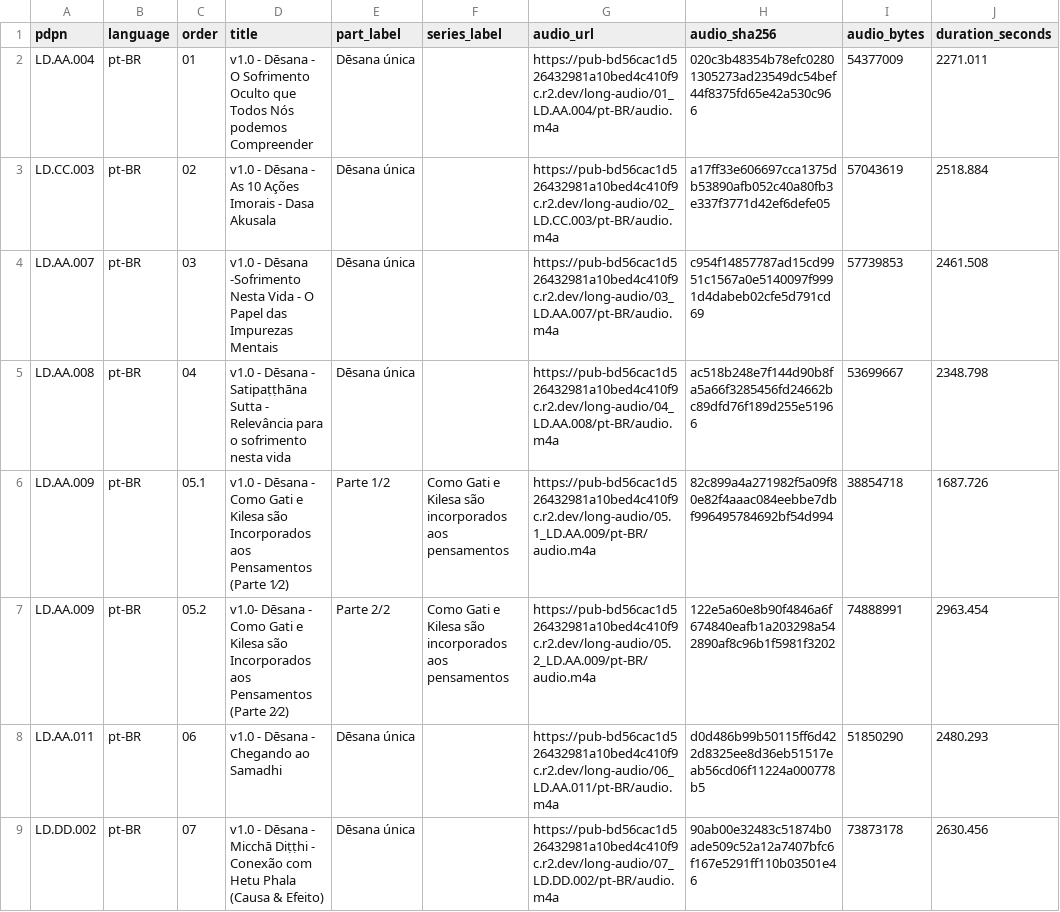
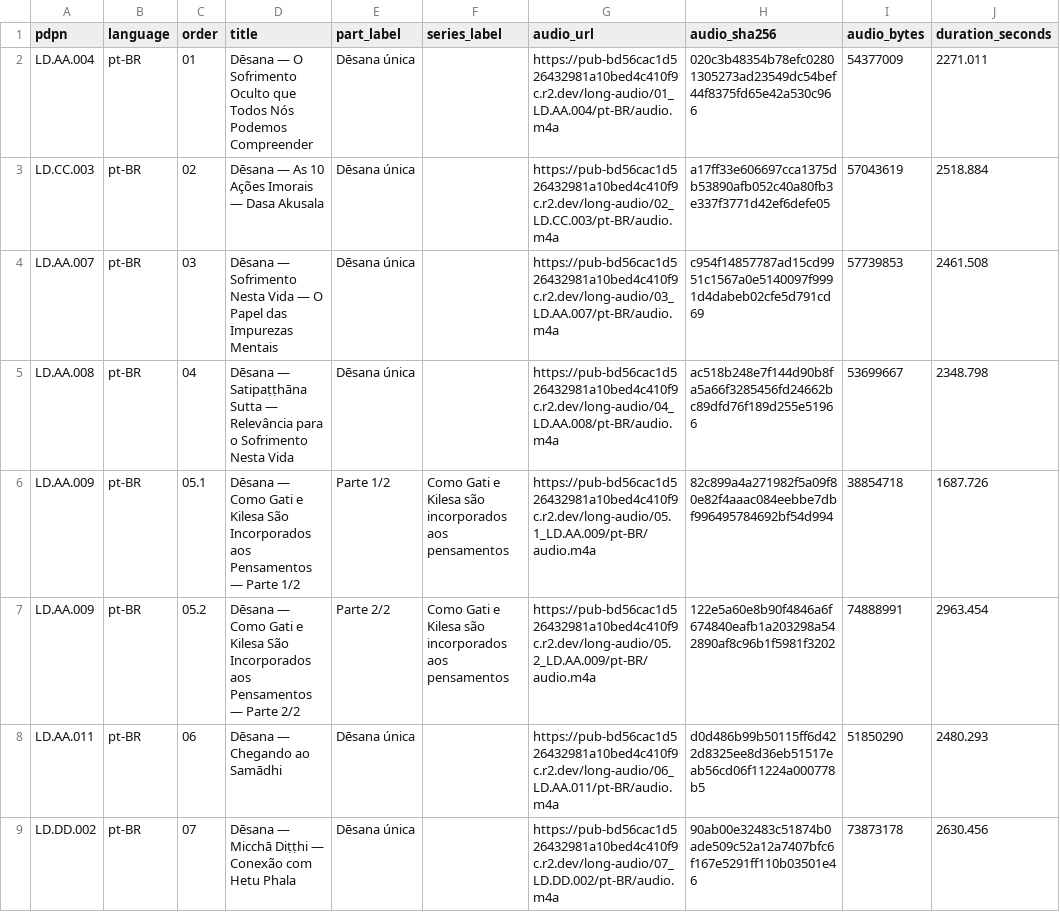
Before and after one commit to matikamata/axis-niddhi, a CSV file: pipeline/metadata/long_audio_registry.csv, drawn as a sheet; only a part is shown; the diff covers the shown part only; the diff names each change by its address in the sheet, - before the commit and + after, or states it on an @@ line.

Commit message:
style: polish Portuguese desana audio titles

```diff
--- a/pipeline/metadata/long_audio_registry.csv
+++ b/pipeline/metadata/long_audio_registry.csv
-D2 (title): v1.0 - Dēsana - O Sofrimento Oculto que Todos Nós podemos Compreender
+D2 (title): Dēsana — O Sofrimento Oculto que Todos Nós Podemos Compreender
-D3 (title): v1.0 - Dēsana - As 10 Ações Imorais - Dasa Akusala
+D3 (title): Dēsana — As 10 Ações Imorais — Dasa Akusala
-D4 (title): v1.0 - Dēsana -Sofrimento Nesta Vida - O Papel…
+D4 (title): Dēsana — Sofrimento Nesta Vida — O Papel…
-D5 (title): v1.0 - Dēsana - Satipaṭṭhāna Sutta - Relevância para o sofrimento nesta vida
+D5 (title): Dēsana — Satipaṭṭhāna Sutta — Relevância para o Sofrimento Nesta Vida
-D6 (title): v1.0 - Dēsana - Como Gati e Kilesa são Incorporados aos Pensamentos (Parte 1⁄2)
+D6 (title): Dēsana — Como Gati e Kilesa São Incorporados aos Pensamentos — Parte 1/2
-D7 (title): v1.0- Dēsana - Como Gati e Kilesa são Incorporados aos Pensamentos (Parte 2⁄2)
+D7 (title): Dēsana — Como Gati e Kilesa São Incorporados aos Pensamentos — Parte 2/2
-D8 (title): v1.0 - Dēsana - Chegando ao Samadhi
+D8 (title): Dēsana — Chegando ao Samādhi
-D9 (title): v1.0 - Dēsana - Micchā Diṭṭhi - Conexão com Hetu Phala (Causa & Efeito)
+D9 (title): Dēsana — Micchā Diṭṭhi — Conexão com Hetu Phala
```
Also changed, not shown: 7 edited cells elsewhere in this file, 12 other files.
